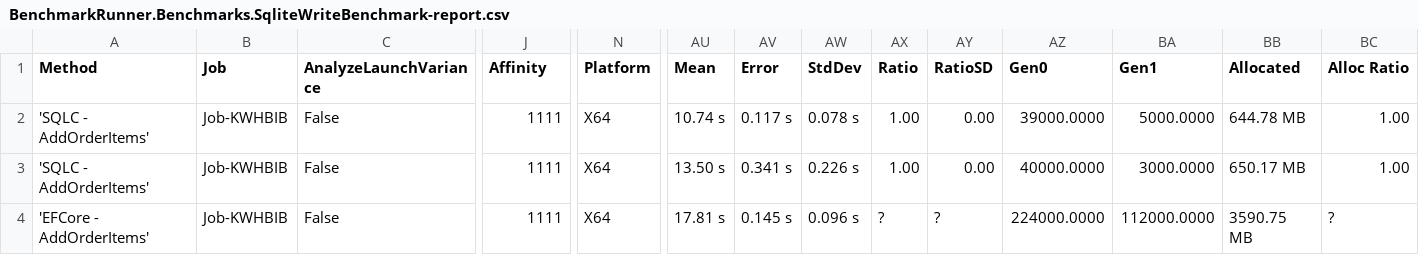
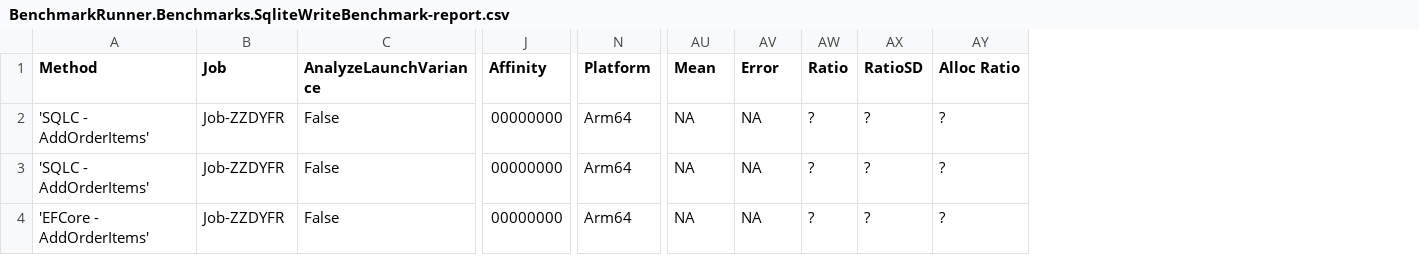
Before and after one commit to DaredevilOSS/sqlc-gen-csharp, a CSV file: benchmark/BenchmarkDotNet.Artifacts/sqlite/writes/results/BenchmarkRunner.Benchmarks.SqliteWriteBenchmark-report.csv, drawn as a sheet; only a part is shown, gaps mark what is left out; removed rows and columns are numbered as before the commit, all else as after; the diff names each change by its address in the sheet, - before the commit and + after, or states it on an @@ line.

```diff
--- a/benchmark/BenchmarkDotNet.Artifacts/sqlite/writes/results/BenchmarkRunner.Benchmarks.SqliteWriteBenchmark-report.csv
+++ b/benchmark/BenchmarkDotNet.Artifacts/sqlite/writes/results/BenchmarkRunner.Benchmarks.SqliteWriteBenchmark-report.csv
-column AW (StdDev), rows 2-4: 0.078 s | 0.226 s | 0.096 s
-column AZ (Gen0), rows 2-4: 39000.0000 | 40000.0000 | 224000.0000
-column BA (Gen1), rows 2-4: 5000.0000 | 3000.0000 | 112000.0000
-column BB (Allocated), rows 2-4: 644.78 MB | 650.17 MB | 3590.75 MB
-B2:B4 (Job): Job-KWHBIB
+B2:B4 (Job): Job-ZZDYFR
-J2:J4 (Affinity): 1111
+J2:J4 (Affinity): 00000000
-N2:N4 (Platform): X64
+N2:N4 (Platform): Arm64
-AU2 (Mean): 10.74 s
+AU2 (Mean): NA
-AV2 (Error): 0.117 s
+AV2 (Error): NA
-AW2:AW3 (Ratio): 1.00
+AW2:AW3 (Ratio): ?
-AX2:AX3 (RatioSD): 0.00
+AX2:AX3 (RatioSD): ?
-AY2:AY3 (Alloc Ratio): 1.00
+AY2:AY3 (Alloc Ratio): ?
-AU3 (Mean): 13.50 s
+AU3 (Mean): NA
-AV3 (Error): 0.341 s
+AV3 (Error): NA
-AU4 (Mean): 17.81 s
+AU4 (Mean): NA
-AV4 (Error): 0.145 s
+AV4 (Error): NA
```
Also changed, not shown: benchmark/BenchmarkDotNet.Artifacts/sqlite/reads/results/BenchmarkRunner.Benchmarks.SqliteReadBenchmark-report.csv, 12 other files.
